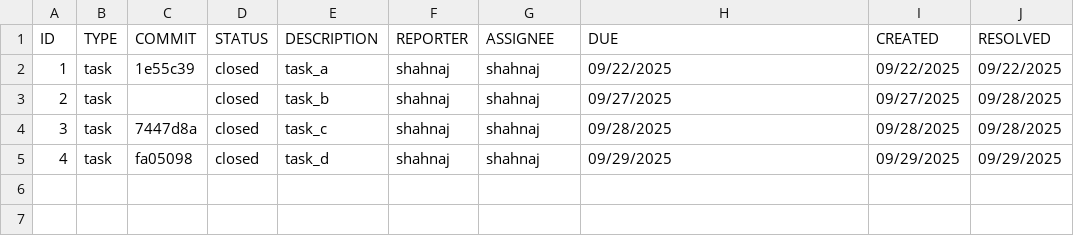
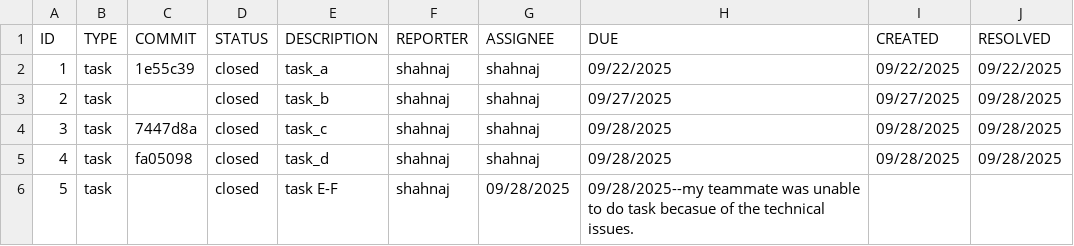
Before and after one commit to shah-IT-bd/ET574-M2-M4L-HW3-Group3, a CSV file: issue_tracker.csv, drawn as a sheet.

Commit message:
updated_issue_tracker

```diff
--- a/issue_tracker.csv
+++ b/issue_tracker.csv
@@ -4,2 +4,3 @@ ID,TYPE,COMMIT,STATUS,DESCRIPTION,REPORTER,ASSIGNEE,DUE,CREATED,RESOLVED
 3,task,7447d8a,closed,task_c,shahnaj,shahnaj,09/28/2025,09/28/2025,09/28/2025
-4,task,fa05098,closed,task_d,shahnaj,shahnaj,09/29/2025,09/29/2025,09/29/2025
+4,task,fa05098,closed,task_d,shahnaj,shahnaj,09/28/2025,09/28/2025,09/28/2025
+5,task,,closed,task E-F,shahnaj,09/28/2025,09/28/2025--my teammate was unable to do task becasue of the technical issues.
```
Also changed, not shown: 1 other file.
